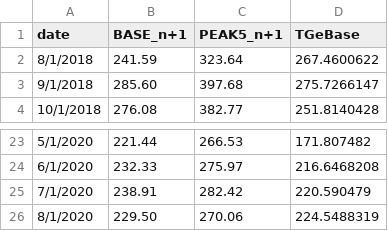
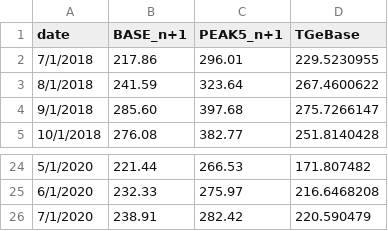
Before and after one commit to michal-jedra-fe/miesiecznik-public, a CSV file: oba.csv, drawn as a sheet; only a part is shown, gaps mark what is left out; removed rows and columns are numbered as before the commit, all else as after; the diff names each change by its address in the sheet, - before the commit and + after, or states it on an @@ line.

Commit message:
Update oba.csv

```diff
--- a/oba.csv
+++ b/oba.csv
+row 2: 7/1/2018 | 217.86 | 296.01 | 229.5230955
-row 26: 8/1/2020 | 229.50 | 270.06 | 224.5488319
```
